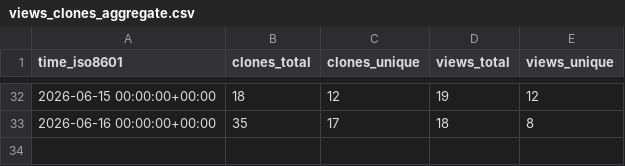
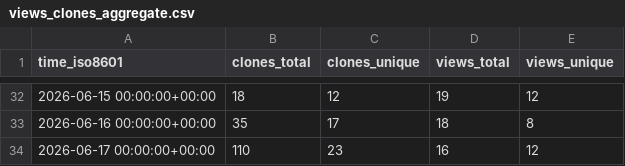
Before and after one commit to damionrashford/RivalSearchMCP, a CSV file: damionrashford/RivalSearchMCP/ghrs-data/views_clones_aggregate.csv, drawn as a sheet; only a part is shown, gaps mark what is left out.

```diff
--- a/damionrashford/RivalSearchMCP/ghrs-data/views_clones_aggregate.csv
+++ b/damionrashford/RivalSearchMCP/ghrs-data/views_clones_aggregate.csv
@@ -33 +33,2 @@ time_iso8601,clones_total,clones_unique,views_total,views_unique
 2026-06-16 00:00:00+00:00,35,17,18,8
+2026-06-17 00:00:00+00:00,110,23,16,12
```
Also changed, not shown: 1 other file.
